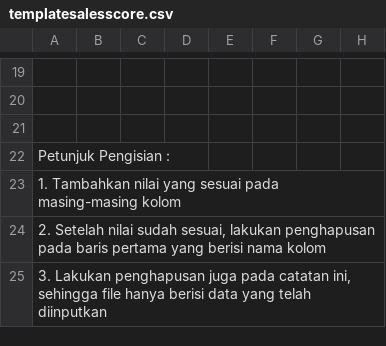
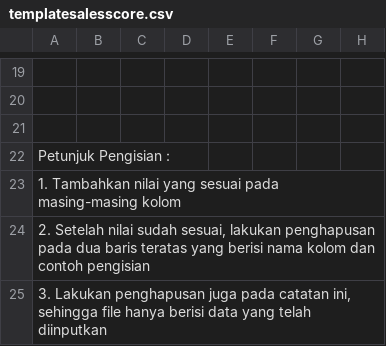
Before and after one commit to fizabells22/skripsi-bella, a CSV file: public/download/templatesalesscore.csv, drawn as a sheet; only a part is shown, gaps mark what is left out; the diff names each change by its address in the sheet, - before the commit and + after, or states it on an @@ line.

```diff
--- a/public/download/templatesalesscore.csv
+++ b/public/download/templatesalesscore.csv
-A24: …penghapusan pada baris pertama yang berisi nama kolom
+A24: …penghapusan pada dua baris teratas yang berisi nama kolom dan contoh pengisian
```
Also changed, not shown: public/download/templatereport.csv, public/download/templatesalesach.csv.
